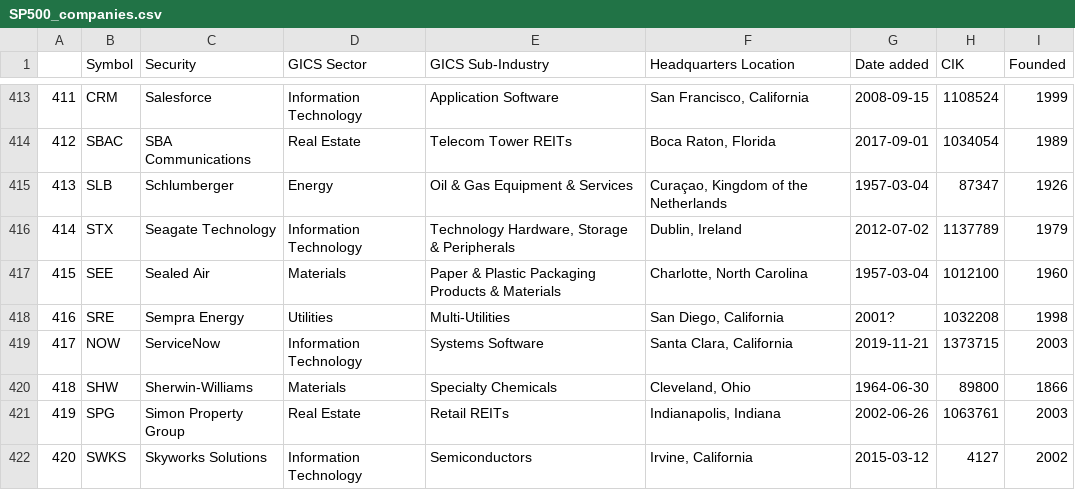
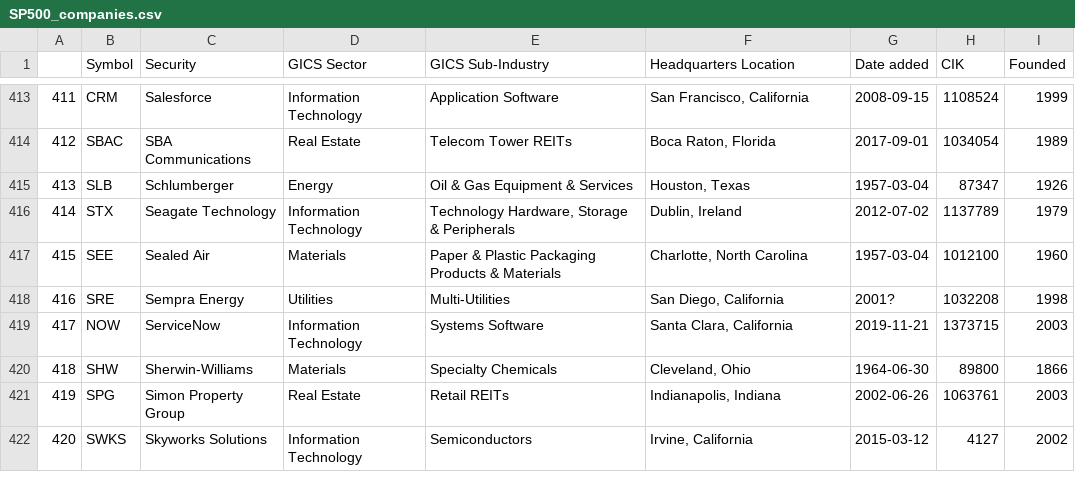
Before and after one commit to hivaze/portfolio_optimization_study, a CSV file: data/SP500_companies.csv, drawn as a sheet; only a part is shown, gaps mark what is left out; the diff covers the shown part only; the diff names each change by its address in the sheet, - before the commit and + after, or states it on an @@ line.

```diff
--- a/data/SP500_companies.csv
+++ b/data/SP500_companies.csv
-F415 (Headquarters Location): Curaçao, Kingdom of the Netherlands
+F415 (Headquarters Location): Houston, Texas
```
Also changed, not shown: 2 added rows, 2 removed rows, 1 edited cell and row numbers in column A elsewhere in this file, 9 other files.
